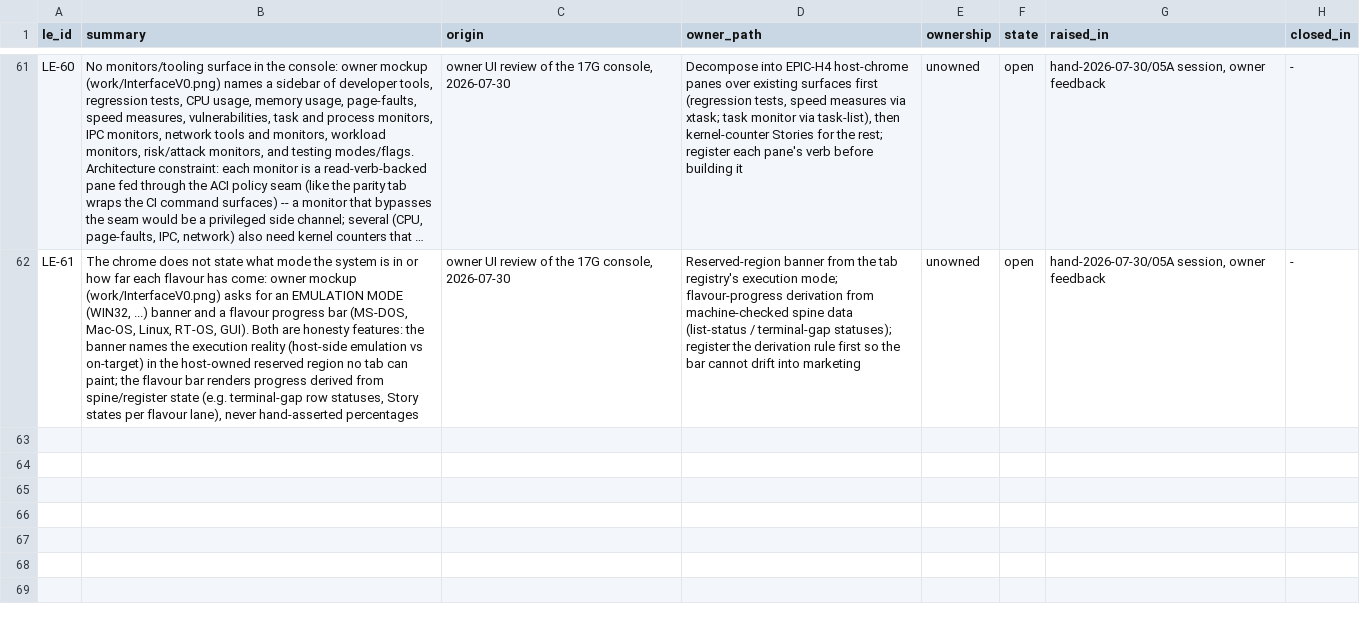
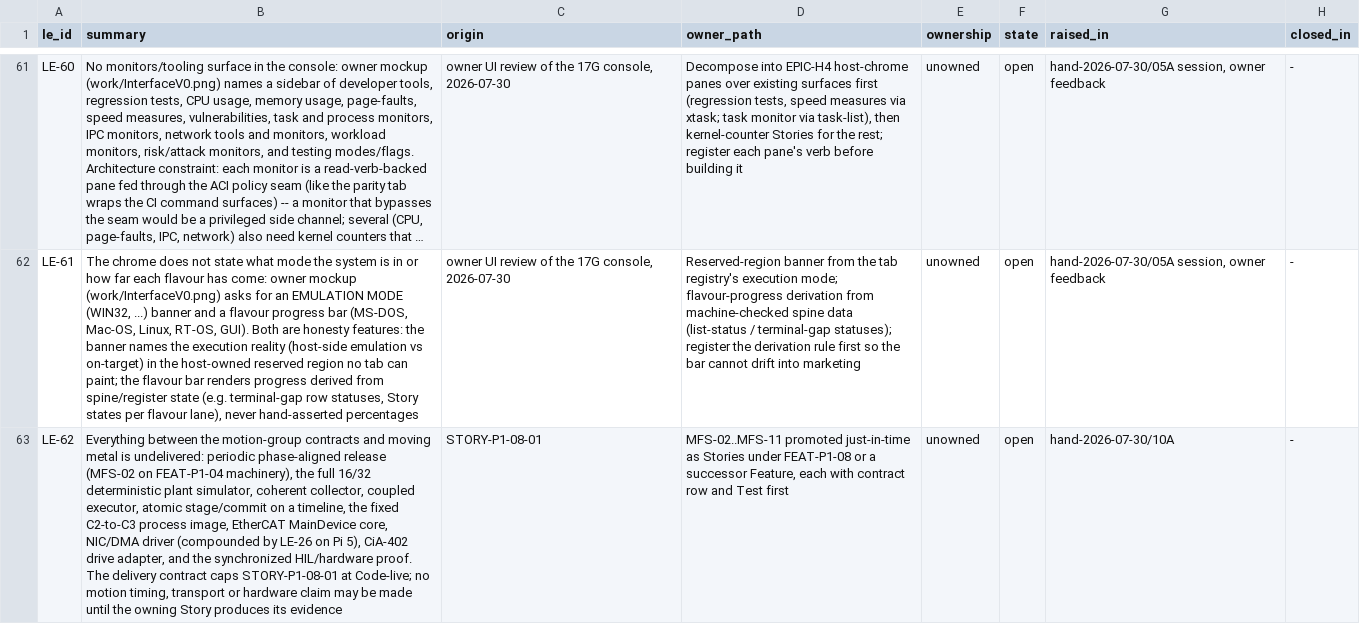
Before and after one commit to revred/TinyOS, a TSV file: goals/assurance/loose-ends.tsv, drawn as a sheet; only a part is shown, gaps mark what is left out; long unchanged cells end in …; the diff names each change by its address in the sheet, - before the commit and + after, or states it on an @@ line.

```diff
--- a/goals/assurance/loose-ends.tsv
+++ b/goals/assurance/loose-ends.tsv
+row 63: LE-62 | Everything between the motion-group contracts and moving metal is undelivered: periodic phase-aligned release (MFS-02 on FEAT-P1-04 machinery), the full 16/32 deterministic plant simulator, coherent collector, coupled executor, atomic stage/commit on a timeline, the fixed C2-to-C3 process image, EtherCAT MainDevice core, NIC/DMA driver (compounded by LE-26 on Pi 5), CiA-402 drive adapter, and the synchronized HIL/hardware proof. The delivery contract caps STORY-P1-08-01 at Code-live; no motion timing, transport or hardware claim may be made until the owning Story produces its evidence | STORY-P1-08-01 | MFS-02..MFS-11 promoted just-in-time as Stories under FEAT-P1-08 or a successor Feature, each with contract row and Test first | unowned | open | hand-2026-07-30/10A | -
```
Also changed, not shown: goals/assurance/feature-contracts.tsv, goals/assurance/open-debt.tsv, 31 other files.
